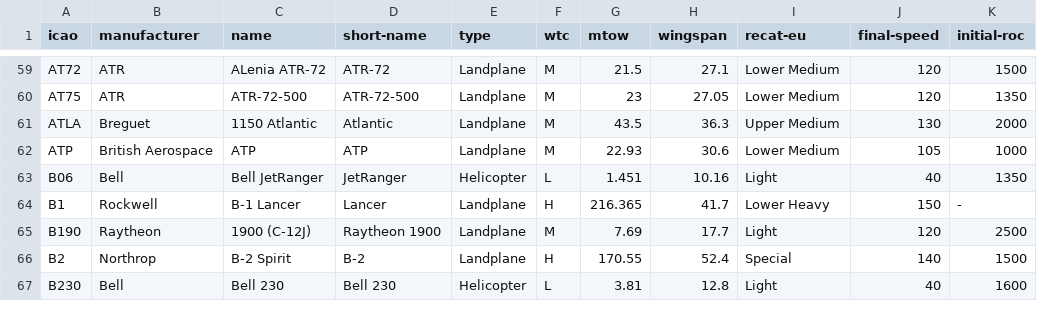
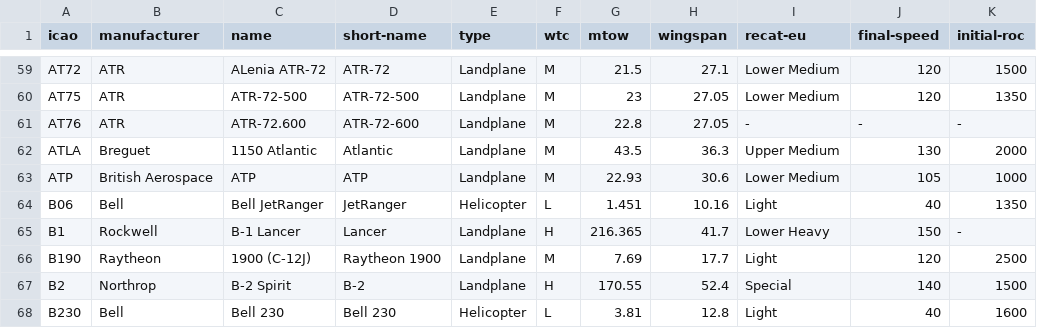
Before and after one commit to embienert/AircraftInfoPlugin, a CSV file: Release/aircraft_data.csv, drawn as a sheet; only a part is shown, gaps mark what is left out; the diff names each change by its address in the sheet, - before the commit and + after, or states it on an @@ line.

Commit message:
Added missing aircraft data For ATR 72-600 (AT76).

```diff
--- a/Release/aircraft_data.csv
+++ b/Release/aircraft_data.csv
+row 61: AT76 | ATR | ATR-72.600 | ATR-72-600 | Landplane | M | 22.8 | 27.05 | - | - | -
```
